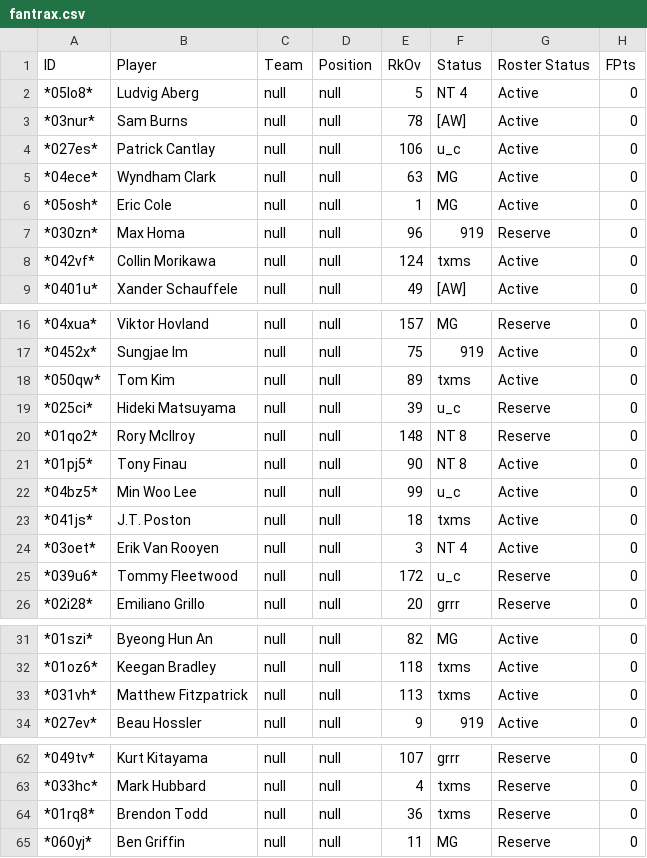
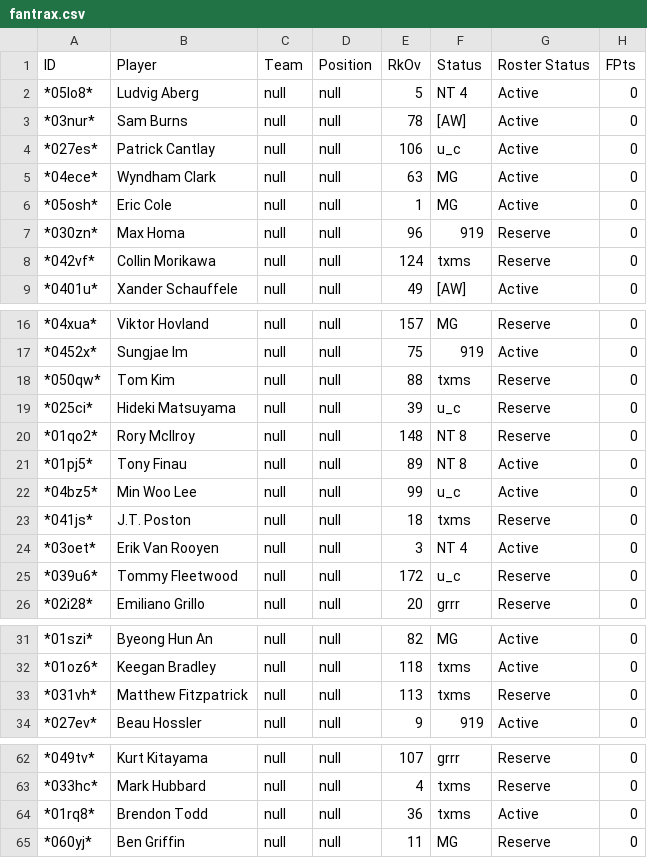
Before and after one commit to mikejackson35/fantrax, a CSV file: fantrax.csv, drawn as a sheet; only a part is shown, gaps mark what is left out; the diff covers the shown part only; the diff names each change by its address in the sheet, - before the commit and + after, or states it on an @@ line.

```diff
--- a/fantrax.csv
+++ b/fantrax.csv
-G8 (Roster Status): Active
+G8 (Roster Status): Reserve
-E18 (RkOv): 89
+E18 (RkOv): 88
-G18 (Roster Status): Active
+G18 (Roster Status): Reserve
-E21 (RkOv): 90
+E21 (RkOv): 89
-G23 (Roster Status): Active
+G23 (Roster Status): Reserve
-G33 (Roster Status): Active
+G33 (Roster Status): Reserve
-G64 (Roster Status): Reserve
+G64 (Roster Status): Active
```
Also changed, not shown: 9 edited cells elsewhere in this file, 2 other files.
